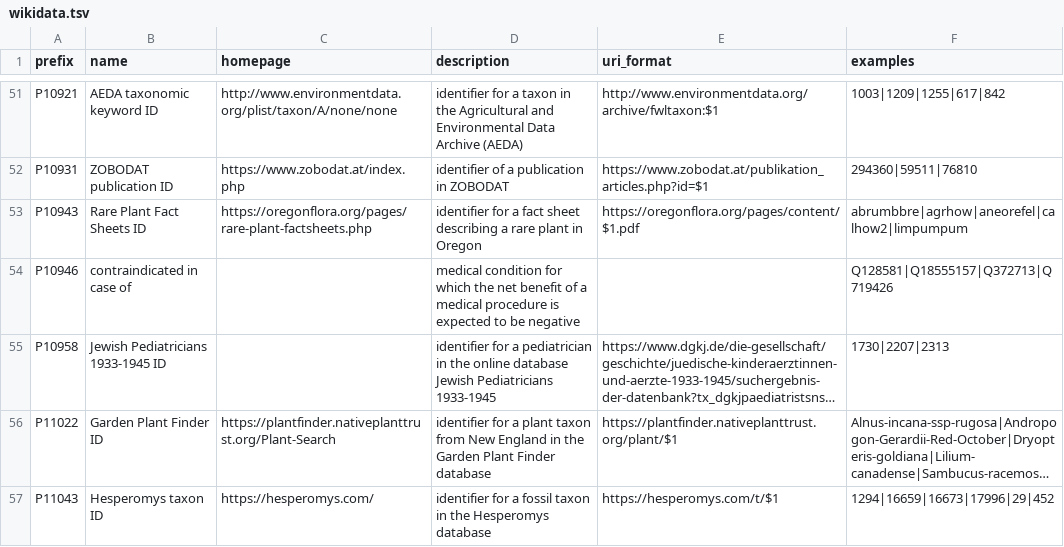
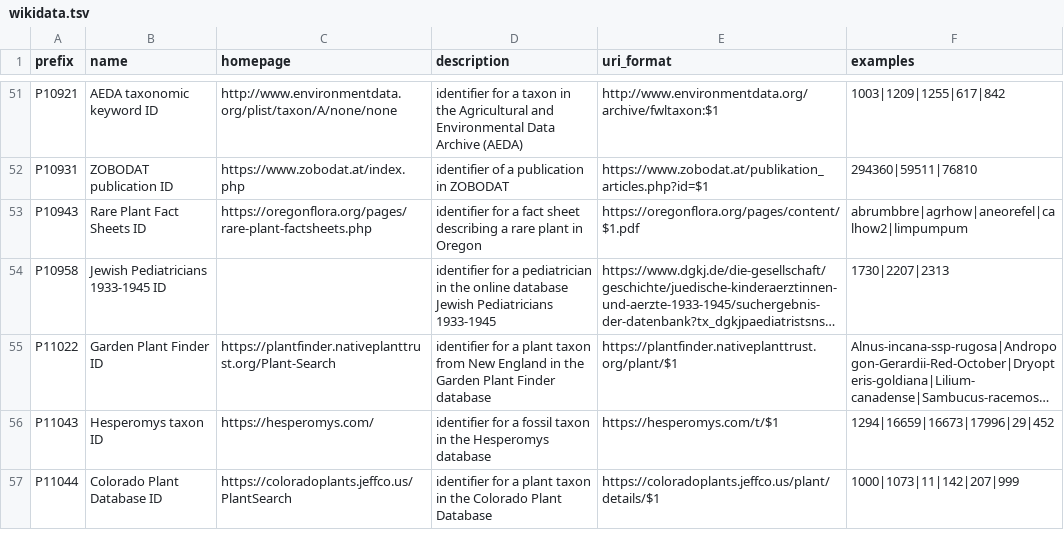
Before and after one commit to biopragmatics/bioregistry, a TSV file: exports/alignment/wikidata.tsv, drawn as a sheet; only a part is shown, gaps mark what is left out; the shorter side is filled out with more unchanged rows; long unchanged cells end in …; the diff covers the shown part only; the diff names each change by its address in the sheet, - before the commit and + after, or states it on an @@ line.

```diff
--- a/exports/alignment/wikidata.tsv
+++ b/exports/alignment/wikidata.tsv
-row 54: P10946 | contraindicated in case of |  | medical condition for which the net benefit of a medical procedure is expected to be negative |  | Q128581|Q18555157|Q372713|Q719426
```
Also changed, not shown: 3 removed rows elsewhere in this file, 6 other files.
